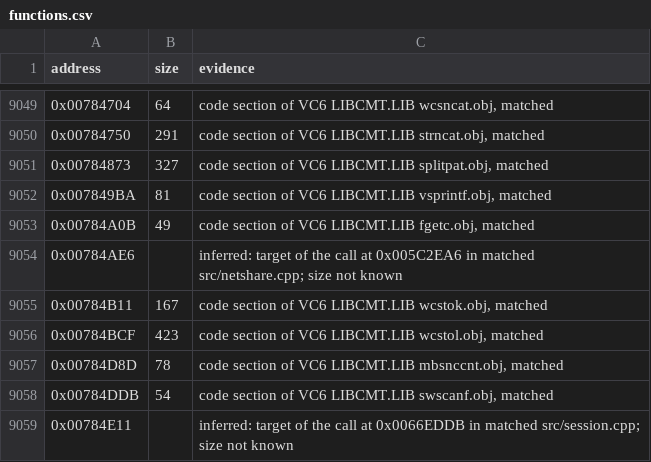
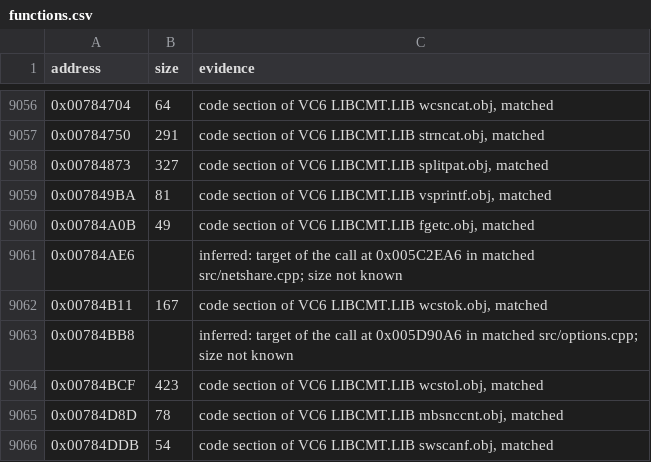
Before and after one commit to meastes/RedAlert2, a CSV file: config/ra2-1.006/functions.csv, drawn as a sheet; only a part is shown, gaps mark what is left out; the shorter side is filled out with more unchanged rows; the diff covers the shown part only; the diff names each change by its address in the sheet, - before the commit and + after, or states it on an @@ line.

Commit message:
Match 4 more options.cpp functions

```diff
--- a/config/ra2-1.006/functions.csv
+++ b/config/ra2-1.006/functions.csv
+row 9063: 0x00784BB8 |  | inferred: target of the call at 0x005D90A6 in matched src/options.cpp; size not known
```
Also changed, not shown: 7 added rows and 2 edited cells elsewhere in this file, config/ra2-1.006/modules.csv, 1 other file.
